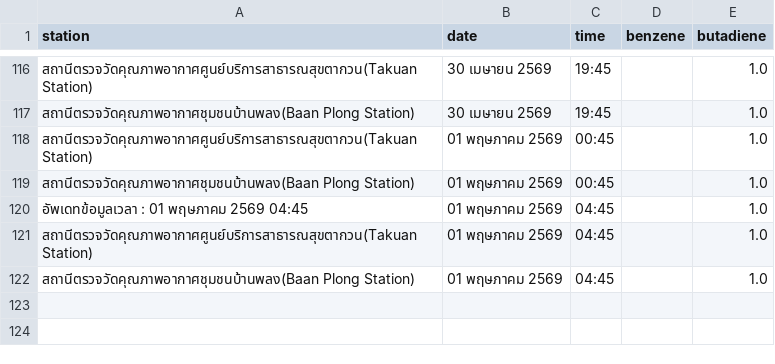
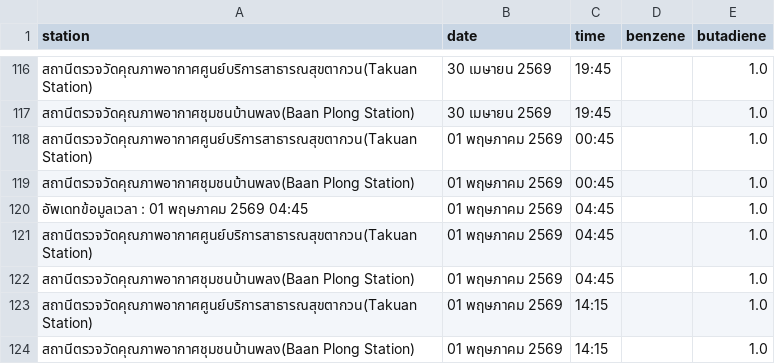
Before and after one commit to jeeraphat8647/air-monitor2, a CSV file: data/air_data.csv, drawn as a sheet; only a part is shown, gaps mark what is left out.

```diff
--- a/data/air_data.csv
+++ b/data/air_data.csv
@@ -122 +122,3 @@
 สถานีตรวจวัดคุณภาพอากาศชุมชนบ้านพลง(Baan Plong Station),01 พฤษภาคม 2569,04:45,,1.0
+สถานีตรวจวัดคุณภาพอากาศศูนย์บริการสาธารณสุขตากวน(Takuan Station),01 พฤษภาคม 2569,14:15,,1.0
+สถานีตรวจวัดคุณภาพอากาศชุมชนบ้านพลง(Baan Plong Station),01 พฤษภาคม 2569,14:15,,1.0
```
Also changed, not shown: 1 other file.
